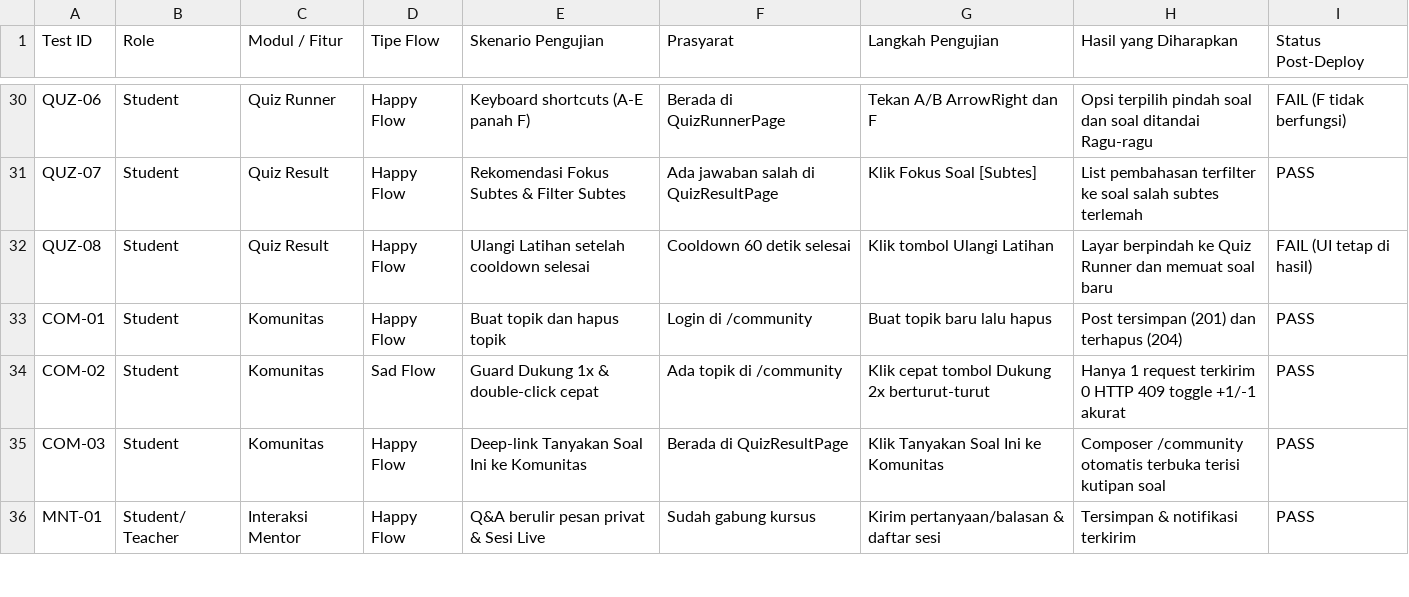
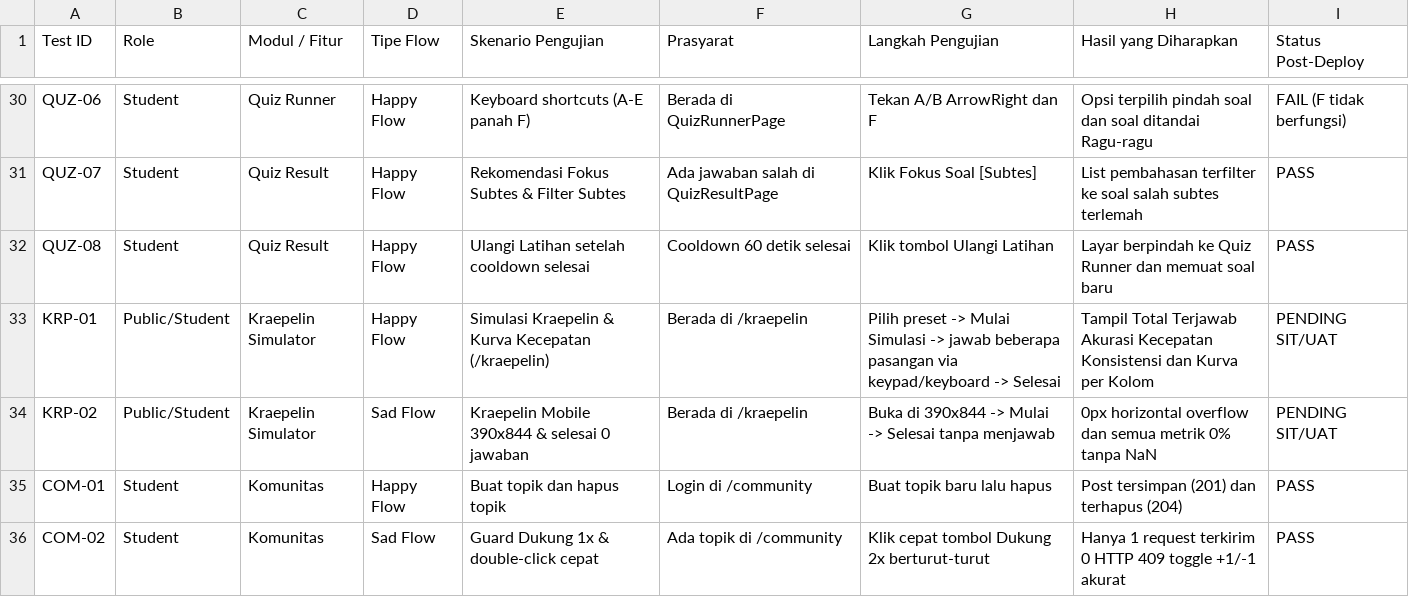
Before and after one commit to zixew/lokatalenta, a CSV file: docs/qa/QA_TEST_CASES.csv, drawn as a sheet; only a part is shown, gaps mark what is left out; the shorter side is filled out with more unchanged rows.

Commit message:
feat(bl-01): add Kraepelin/Pauli simulator UI, /kraepelin route, and QA test cases

```diff
--- a/docs/qa/QA_TEST_CASES.csv
+++ b/docs/qa/QA_TEST_CASES.csv
@@ -31,3 +31,5 @@ QUZ-06,Student,Quiz Runner,Happy Flow,Keyboard shortcuts (A-E panah F),Berada di
 QUZ-07,Student,Quiz Result,Happy Flow,Rekomendasi Fokus Subtes & Filter Subtes,Ada jawaban salah di QuizResultPage,Klik Fokus Soal [Subtes],List pembahasan terfilter ke soal salah subtes terlemah,PASS
-QUZ-08,Student,Quiz Result,Happy Flow,Ulangi Latihan setelah cooldown selesai,Cooldown 60 detik selesai,Klik tombol Ulangi Latihan,Layar berpindah ke Quiz Runner dan memuat soal baru,FAIL (UI tetap di hasil)
+QUZ-08,Student,Quiz Result,Happy Flow,Ulangi Latihan setelah cooldown selesai,Cooldown 60 detik selesai,Klik tombol Ulangi Latihan,Layar berpindah ke Quiz Runner dan memuat soal baru,PASS
+KRP-01,Public/Student,Kraepelin Simulator,Happy Flow,Simulasi Kraepelin & Kurva Kecepatan (/kraepelin),Berada di /kraepelin,Pilih preset -> Mulai Simulasi -> jawab beberapa pasangan via keypad/keyboard -> Selesai,Tampil Total Terjawab Akurasi Kecepatan Konsistensi dan Kurva per Kolom,PENDING SIT/UAT
+KRP-02,Public/Student,Kraepelin Simulator,Sad Flow,Kraepelin Mobile 390x844 & selesai 0 jawaban,Berada di /kraepelin,Buka di 390x844 -> Mulai -> Selesai tanpa menjawab,0px horizontal overflow dan semua metrik 0% tanpa NaN,PENDING SIT/UAT
 COM-01,Student,Komunitas,Happy Flow,Buat topik dan hapus topik,Login di /community,Buat topik baru lalu hapus,Post tersimpan (201) dan terhapus (204),PASS
```
Also changed, not shown: 5 other files.
